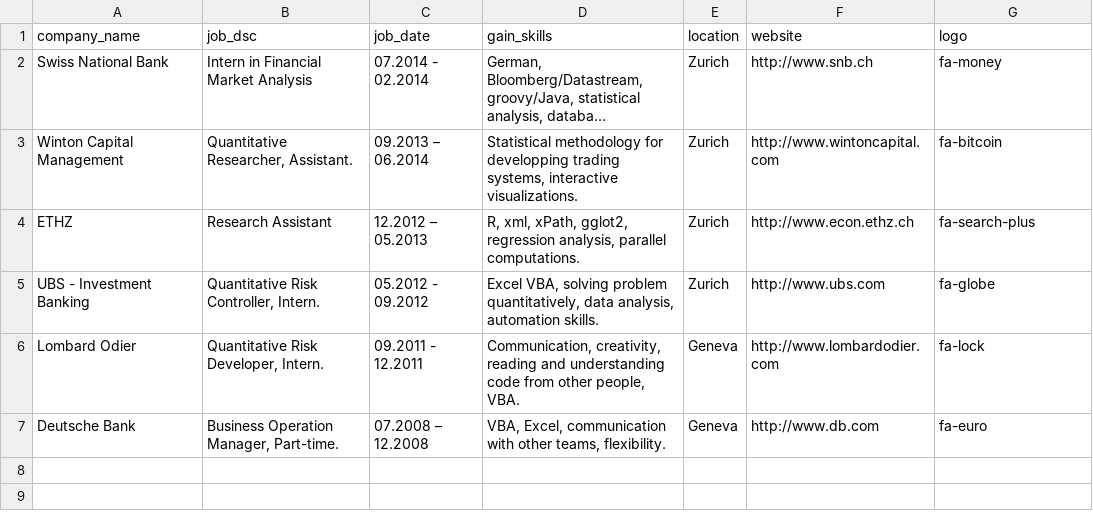
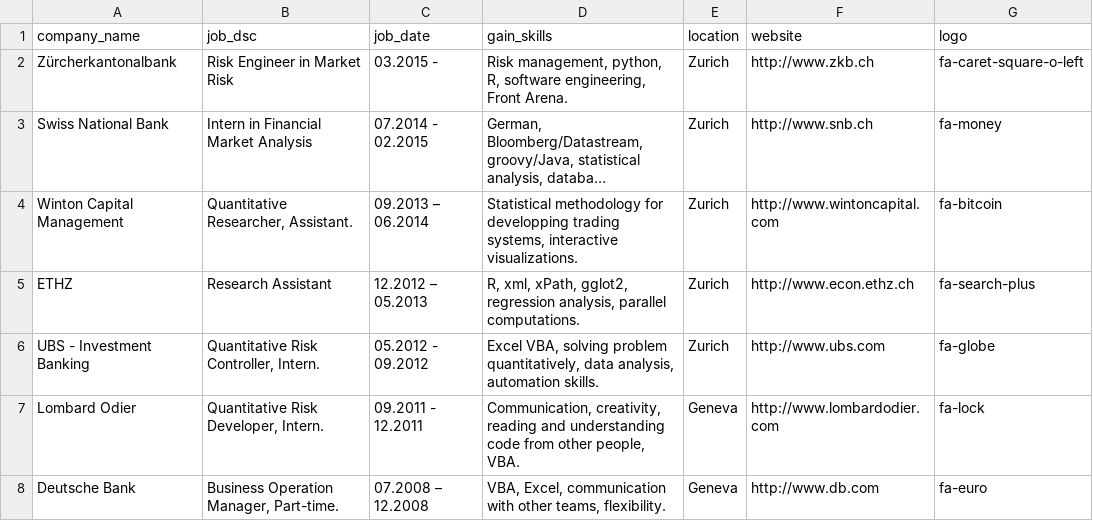
Before and after one commit to davidpham87/davidpham87.github.io, a CSV file: data/workXp.csv, drawn as a sheet; long unchanged cells end in …; addresses are those after the commit; the diff names each change by its address in the sheet, - before the commit and + after, or states it on an @@ line.

```diff
--- a/data/workXp.csv
+++ b/data/workXp.csv
+row 2: Zürcherkantonalbank | Risk Engineer in Market Risk | 03.2015 - | Risk management, python, R, software engineering, Front Arena. | Zurich | http://www.zkb.ch | fa-caret-square-o-left
-C3 (job_date): 07.2014 - 02.2014
+C3 (job_date): 07.2014 - 02.2015
```
Also changed, not shown: data/grades.csv, 11 other files.
